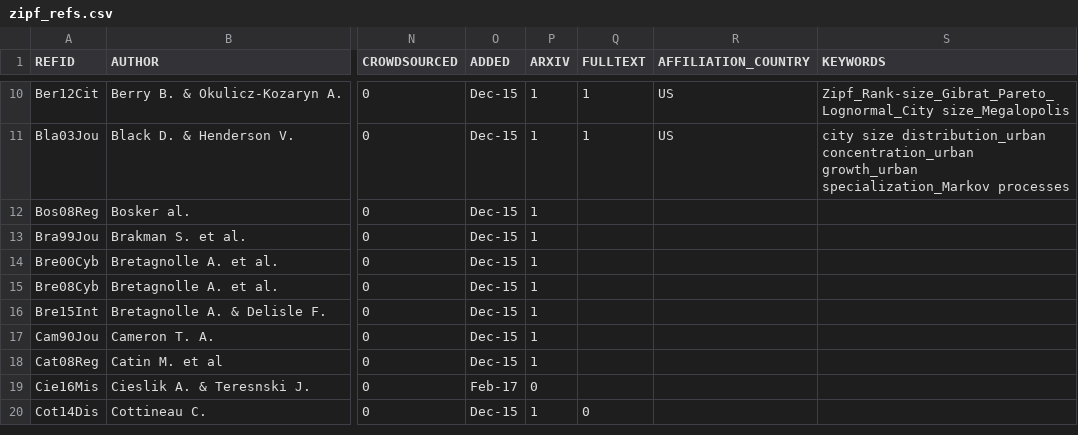
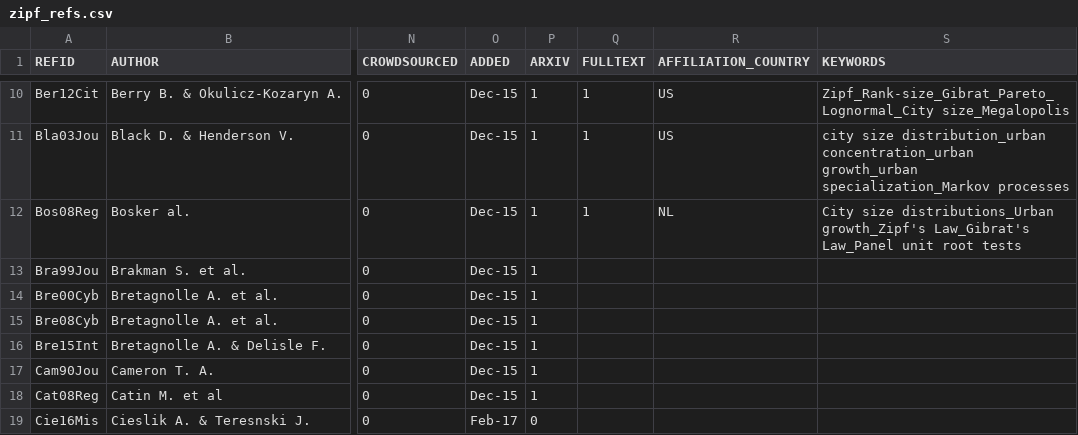
Before and after one commit to ClementineCttn/MetaZipf, a CSV file: data/zipf_refs.csv, drawn as a sheet; only a part is shown, gaps mark what is left out; the shorter side is filled out with more unchanged rows; the diff names each change by its address in the sheet, - before the commit and + after, or states it on an @@ line.

```diff
--- a/data/zipf_refs.csv
+++ b/data/zipf_refs.csv
-Q12 (FULLTEXT): (empty)
+Q12 (FULLTEXT): 1
-R12 (AFFILIATION_COUNTRY): (empty)
+R12 (AFFILIATION_COUNTRY): NL
-S12 (KEYWORDS): (empty)
+S12 (KEYWORDS): City size distributions_Urban growth_Zipf's Law_Gibrat's Law_Panel unit root tests
```
Also changed, not shown: 1 other file.
